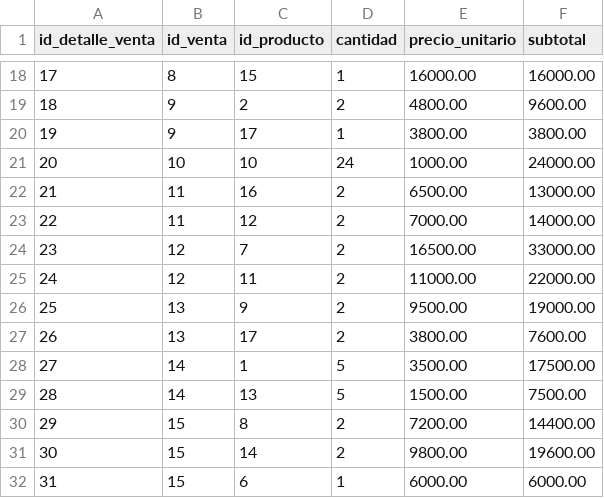
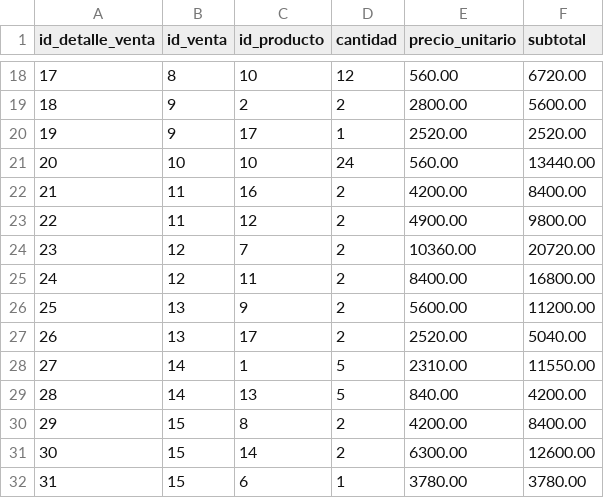
Before and after one commit to Laura-Morea/Vivero-TP, a CSV file: Tablas csv/detalle_venta.csv, drawn as a sheet; only a part is shown, gaps mark what is left out; the diff covers the shown part only.

Commit message:
Sincronizar con el +40%, consultas por período e índice automático
Datos y consultas
- datos.sql: compras y ventas intercaladas en orden cronológico, para que
  cada venta cobre el precio vigente a su fecha. Las ventas 1-3 se atrasan
  para que no haya ventas anteriores a la primera compra del producto (los
  ids de venta quedan por fecha). Las fechas pasan a ser relativas al día
  de la carga (CURRENT_DATE - INTERVAL n DAY).
- queries.sql: las consultas 1-12 trabajan sobre períodos cerrados (mes
  anterior con LAST_DAY, últimos 3/6 meses, últimos 30 días), con filtros
  de rango sobre fecha para aprovechar idx_venta_fecha. Ids de venta de
  las pruebas negativas y de la consulta 11 ajustados; mensaje de N3.
- Tablas csv: producto, venta y detalle_venta regenerados (al 06/11/2026).

Informe
- Cambios del precio de venta calculado (+40%): 4.2, 8, 9.1, 10.1 y 11.
- 9.2 reemplazado por los scripts actuales.
- Dominio del dni del vendedor (7 a 12 dígitos).
- 10.2 describe las consultas por período.
- Encabezados con estilos Título 1/2 e índice automático (campo TOC con
  hipervínculos), actualizable desde Word o LibreOffice.
- Informe.pdf regenerado con LibreOffice.

README: estructura (pdf y csv), pruebas P1-P4, fechas relativas y
consultas por período.

```diff
--- a/Tablas csv/detalle_venta.csv
+++ b/Tablas csv/detalle_venta.csv
@@ -18,15 +18,15 @@ id_detalle_venta,id_venta,id_producto,cantidad,precio_unitario,subtotal
-17,8,15,1,16000.00,16000.00
-18,9,2,2,4800.00,9600.00
-19,9,17,1,3800.00,3800.00
-20,10,10,24,1000.00,24000.00
-21,11,16,2,6500.00,13000.00
-22,11,12,2,7000.00,14000.00
-23,12,7,2,16500.00,33000.00
-24,12,11,2,11000.00,22000.00
-25,13,9,2,9500.00,19000.00
-26,13,17,2,3800.00,7600.00
-27,14,1,5,3500.00,17500.00
-28,14,13,5,1500.00,7500.00
-29,15,8,2,7200.00,14400.00
-30,15,14,2,9800.00,19600.00
-31,15,6,1,6000.00,6000.00
+17,8,10,12,560.00,6720.00
+18,9,2,2,2800.00,5600.00
+19,9,17,1,2520.00,2520.00
+20,10,10,24,560.00,13440.00
+21,11,16,2,4200.00,8400.00
+22,11,12,2,4900.00,9800.00
+23,12,7,2,10360.00,20720.00
+24,12,11,2,8400.00,16800.00
+25,13,9,2,5600.00,11200.00
+26,13,17,2,2520.00,5040.00
+27,14,1,5,2310.00,11550.00
+28,14,13,5,840.00,4200.00
+29,15,8,2,4200.00,8400.00
+30,15,14,2,6300.00,12600.00
+31,15,6,1,3780.00,3780.00
```
Also changed, not shown: 71 edited cells elsewhere in this file, Tablas csv/producto.csv, Tablas csv/venta.csv, 5 other files.
